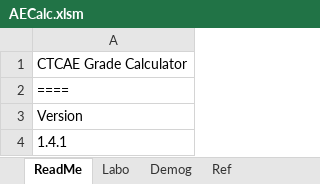
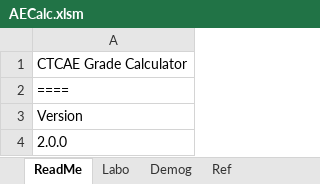
Before and after one commit to nnh/AECalc, an Excel workbook: AECalc.xlsm, sheet ReadMe, drawn as a sheet; values as stored, in another font and other column widths than the file's, no borders; the diff names each change by its address in the sheet, - before the commit and + after, or states it on an @@ line.

Commit message:
ver 1.4.1 -> 2.0.0

```diff
--- a/AECalc.xlsm (sheet ReadMe)
+++ b/AECalc.xlsm (sheet ReadMe)
-A4: 1.4.1
+A4: 2.0.0
```
Also changed, not shown: charts or pictures.
